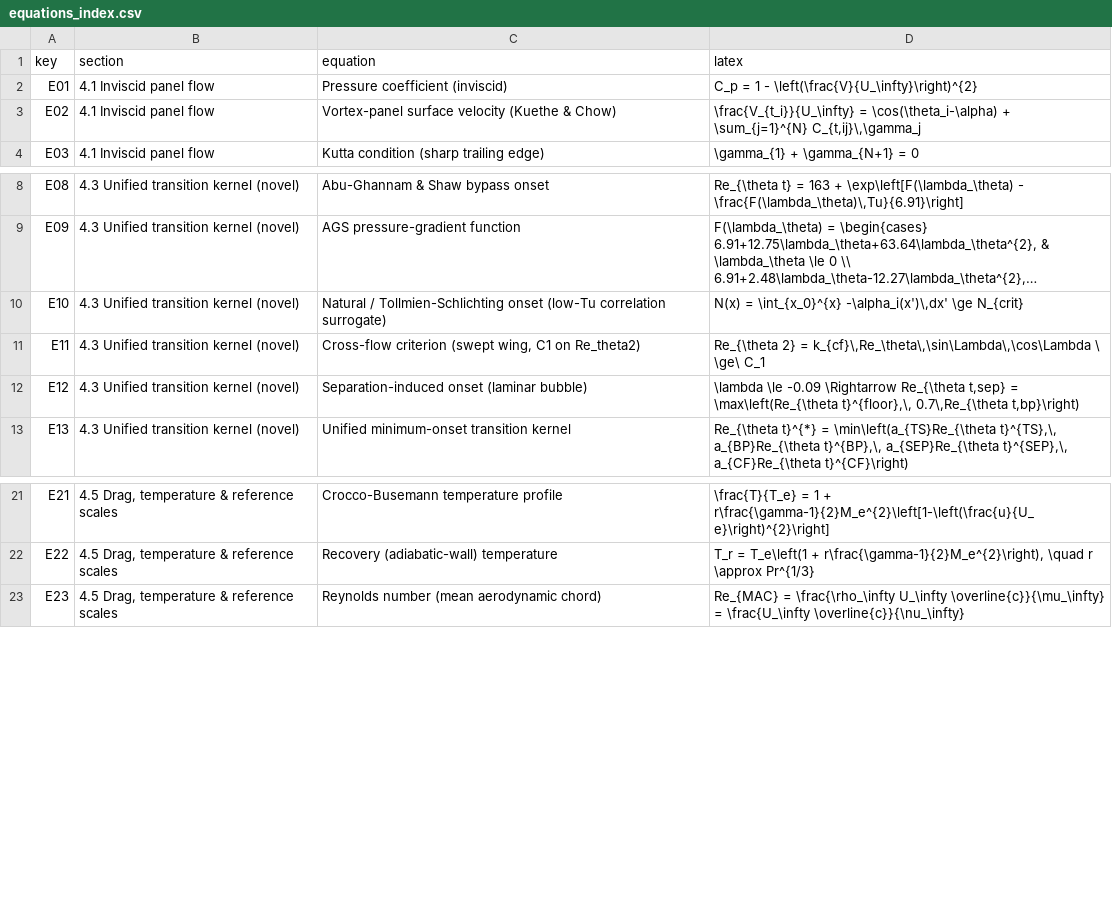
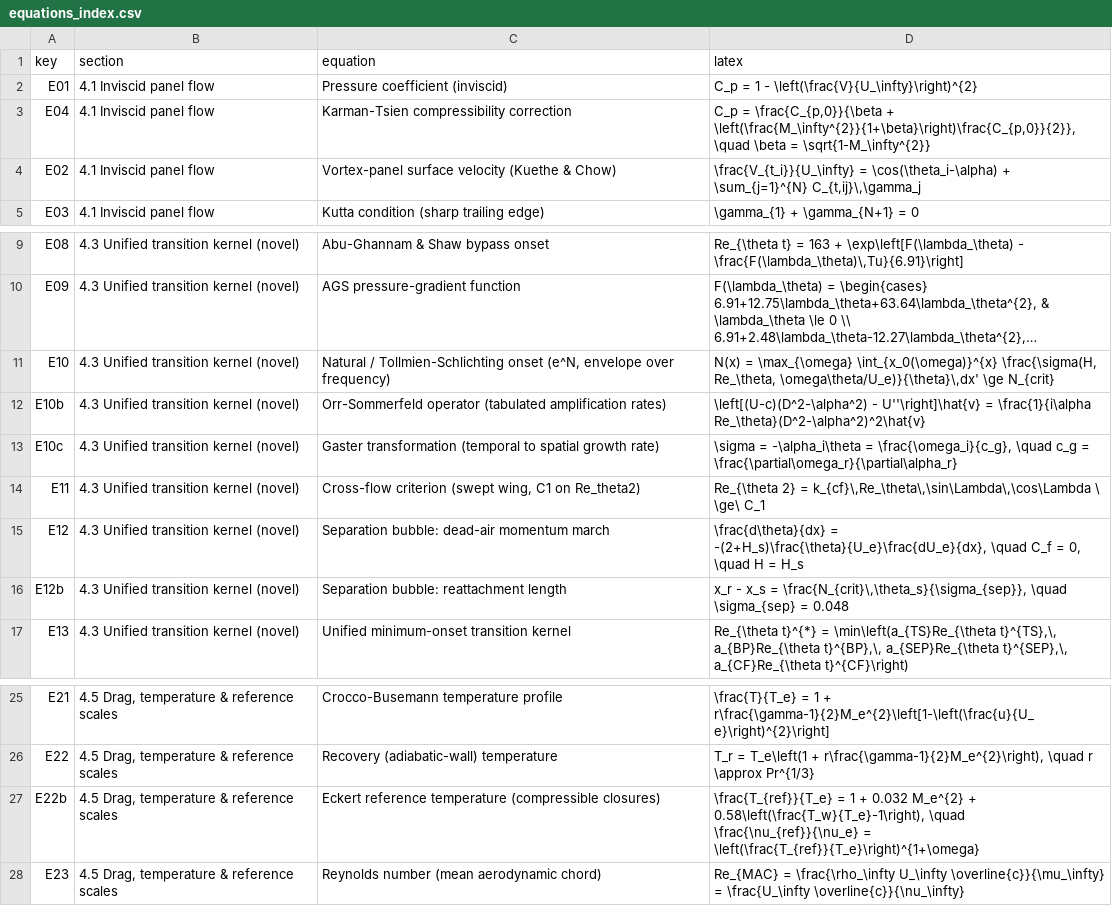
Before and after one commit to samuelakosaonyejekwe/aero-turbulence-transition-sam, a CSV file: 07_equations/equations_index.csv, drawn as a sheet; only a part is shown, gaps mark what is left out; long unchanged cells end in …; addresses are those after the commit; the diff names each change by its address in the sheet, - before the commit and + after, or states it on an @@ line.

Commit message:
Bring the report, equation set and calibration table in line with the solver
The report narrative still described the Drela-Giles envelope, the algebraic
bubble criterion and the Prandtl-Glauert correction, none of which the solver
uses any more; it picked up the new data files automatically but not the
physics behind them.  Sections 2, 3.2, 4.3, 11 and 12 now describe the
amplification database, the bubble closure and the compressible treatment, and
the conclusions state the two limitations that bound the claim: the cross-flow
critical constant does not transfer between facilities, and the method has an
incidence envelope of about +/-8.5 deg on a real section.

Four governing equations added: the Karman-Tsien correction, the
Orr-Sommerfeld operator, Gaster's transformation and Eckert's reference
temperature; the separation-induced onset equation is replaced by the dead-air
momentum march and the reattachment length.

The calibration table listed sep_floor, which has been retired, and quoted
N_crit = 9.00 at the cruise level, which predates the clamp on Mack's relation.
It now lists sigma_sep and n_freq, and records for each constant which
measurements set it.

```diff
--- a/07_equations/equations_index.csv
+++ b/07_equations/equations_index.csv
+row 3: E04 | 4.1 Inviscid panel flow | Karman-Tsien compressibility correction | C_p = \frac{C_{p,0}}{\beta + \left(\frac{M_\infty^{2}}{1+\beta}\right)\frac{C_{p,0}}{2}}, \quad \beta = \sqrt{1-M_\infty^{2}}
-C11 (equation): …Tollmien-Schlichting onset (low-Tu correlation surrogate)
+C11 (equation): …Tollmien-Schlichting onset (e^N, envelope over frequency)
-D11 (latex): N(x) = \int_{x_0}^{x} -\alpha_i(x')\,dx' \ge N_{crit}
+D11 (latex): N(x) = \max_{\omega} \int_{x_0(\omega)}^{x} \frac{\sigma(H, Re_\theta, \omega\theta/U_e)}{\theta}\,dx' \ge N_{crit}
+row 12: E10b | 4.3 Unified transition kernel (novel) | Orr-Sommerfeld operator (tabulated amplification rates) | \left[(U-c)(D^2-\alpha^2) - U''\right]\hat{v} = \frac{1}{i\alpha Re_\theta}(D^2-\alpha^2)^2\hat{v}
+row 13: E10c | 4.3 Unified transition kernel (novel) | Gaster transformation (temporal to spatial growth rate) | \sigma = -\alpha_i\theta = \frac{\omega_i}{c_g}, \quad c_g = \frac{\partial\omega_r}{\partial\alpha_r}
-C15 (equation): Separation-induced onset (laminar bubble)
+C15 (equation): Separation bubble: dead-air momentum march
-D15 (latex): \lambda \le -0.09 \Rightarrow Re_{\theta t,sep} = \max\left(Re_{\theta t}^{floor},\, 0.7\,Re_{\theta t,bp}\right)
+D15 (latex): \frac{d\theta}{dx} = -(2+H_s)\frac{\theta}{U_e}\frac{dU_e}{dx}, \quad C_f = 0, \quad H = H_s
+row 16: E12b | 4.3 Unified transition kernel (novel) | Separation bubble: reattachment length | x_r - x_s = \frac{N_{crit}\,\theta_s}{\sigma_{sep}}, \quad \sigma_{sep} = 0.048
+row 27: E22b | 4.5 Drag, temperature & reference scales | Eckert reference temperature (compressible closures) | \frac{T_{ref}}{T_e} = 1 + 0.032 M_e^{2} + 0.58\left(\frac{T_w}{T_e}-1\right), \quad \frac{\nu_{ref}}{\nu_e} = \left(\frac{T_{ref}}{T_e}\right)^{1+\omega}
```
Also changed, not shown: 03_model_setup/calibration_constants.csv, 5 other files.
